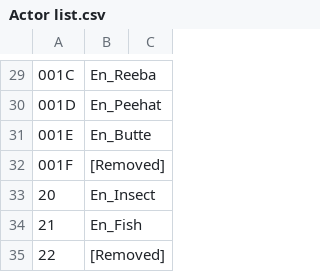
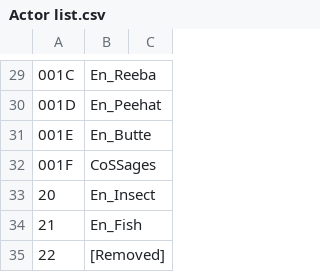
Before and after one commit to AllenLokiWalker/triforce-percent, a CSV file: actor/Actor list.csv, drawn as a sheet; only a part is shown, gaps mark what is left out.

```diff
--- a/actor/Actor list.csv
+++ b/actor/Actor list.csv
@@ -31,3 +31,3 @@
 001E,En_Butte,
-001F,[Removed],
+001F,CoSSages,
 20,En_Insect,
```
Also changed, not shown: 20 other files.
